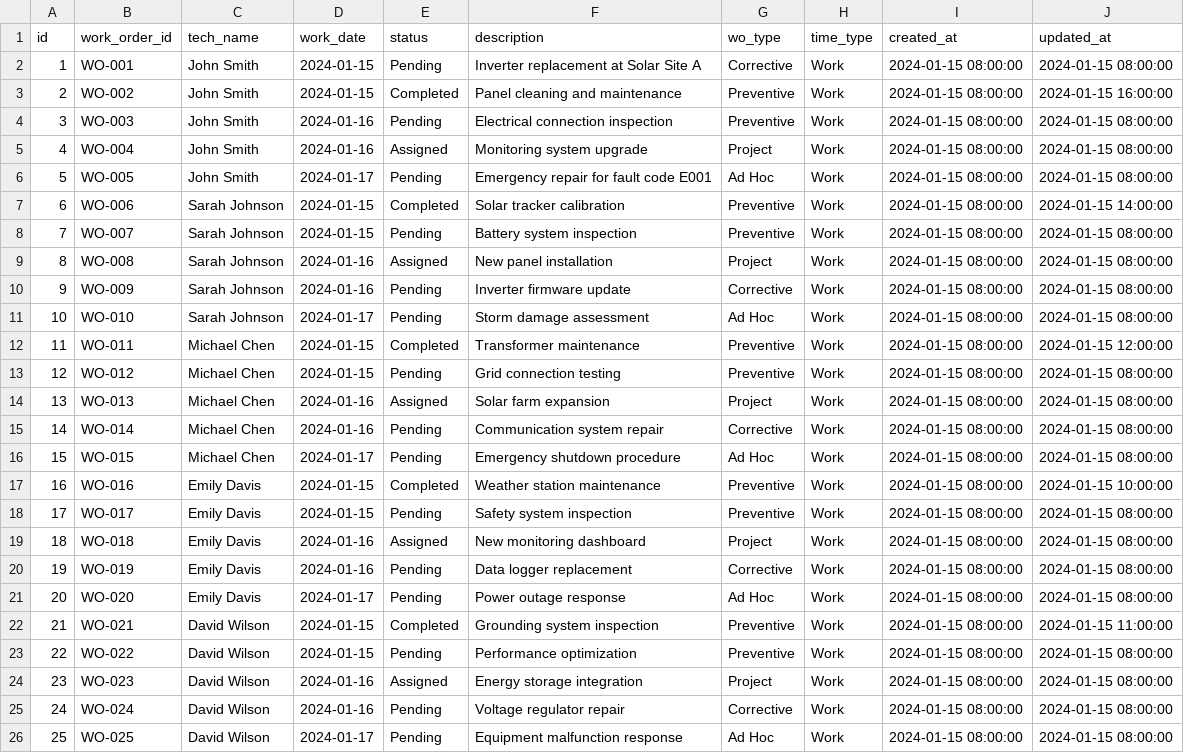
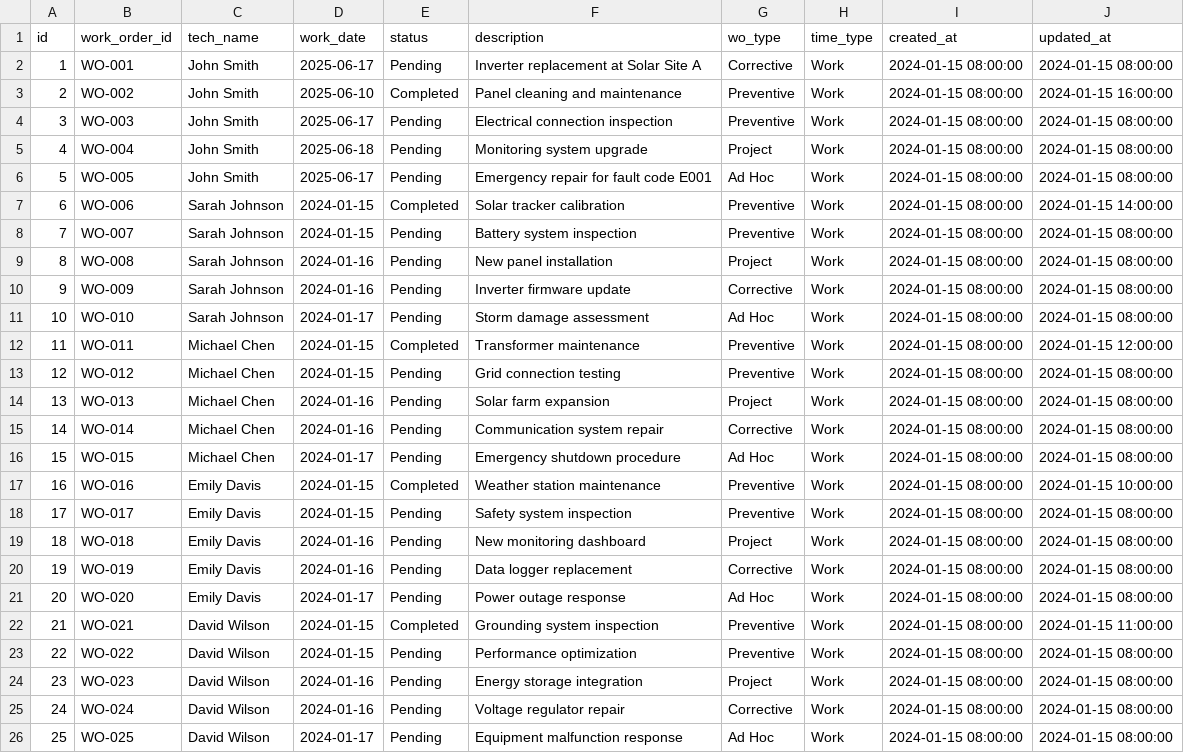
Before and after one commit to MazarSayed/field_services_agent, a CSV file: Database/work_orders.csv, drawn as a sheet.

```diff
--- a/Database/work_orders.csv
+++ b/Database/work_orders.csv
@@ -1,10 +1,10 @@
 id,work_order_id,tech_name,work_date,status,description,wo_type,time_type,created_at,updated_at
-1,WO-001,John Smith,2024-01-15,Pending,Inverter replacement at Solar Site A,Corrective,Work,2024-01-15 08:00:00,2024-01-15 08:00:00
-2,WO-002,John Smith,2024-01-15,Completed,Panel cleaning and maintenance,Preventive,Work,2024-01-15 08:00:00,2024-01-15 16:00:00
-3,WO-003,John Smith,2024-01-16,Pending,Electrical connection inspection,Preventive,Work,2024-01-15 08:00:00,2024-01-15 08:00:00
-4,WO-004,John Smith,2024-01-16,Assigned,Monitoring system upgrade,Project,Work,2024-01-15 08:00:00,2024-01-15 08:00:00
-5,WO-005,John Smith,2024-01-17,Pending,Emergency repair for fault code E001,Ad Hoc,Work,2024-01-15 08:00:00,2024-01-15 08:00:00
+1,WO-001,John Smith,2025-06-17,Pending,Inverter replacement at Solar Site A,Corrective,Work,2024-01-15 08:00:00,2024-01-15 08:00:00
+2,WO-002,John Smith,2025-06-10,Completed,Panel cleaning and maintenance,Preventive,Work,2024-01-15 08:00:00,2024-01-15 16:00:00
+3,WO-003,John Smith,2025-06-17,Pending,Electrical connection inspection,Preventive,Work,2024-01-15 08:00:00,2024-01-15 08:00:00
+4,WO-004,John Smith,2025-06-18,Pending,Monitoring system upgrade,Project,Work,2024-01-15 08:00:00,2024-01-15 08:00:00
+5,WO-005,John Smith,2025-06-17,Pending,Emergency repair for fault code E001,Ad Hoc,Work,2024-01-15 08:00:00,2024-01-15 08:00:00
 6,WO-006,Sarah Johnson,2024-01-15,Completed,Solar tracker calibration,Preventive,Work,2024-01-15 08:00:00,2024-01-15 14:00:00
 7,WO-007,Sarah Johnson,2024-01-15,Pending,Battery system inspection,Preventive,Work,2024-01-15 08:00:00,2024-01-15 08:00:00
-8,WO-008,Sarah Johnson,2024-01-16,Assigned,New panel installation,Project,Work,2024-01-15 08:00:00,2024-01-15 08:00:00
+8,WO-008,Sarah Johnson,2024-01-16,Pending,New panel installation,Project,Work,2024-01-15 08:00:00,2024-01-15 08:00:00
 9,WO-009,Sarah Johnson,2024-01-16,Pending,Inverter firmware update,Corrective,Work,2024-01-15 08:00:00,2024-01-15 08:00:00
@@ -13,3 +13,3 @@ id,work_order_id,tech_name,work_date,status,description,wo_type,time_type,create
 12,WO-012,Michael Chen,2024-01-15,Pending,Grid connection testing,Preventive,Work,2024-01-15 08:00:00,2024-01-15 08:00:00
-13,WO-013,Michael Chen,2024-01-16,Assigned,Solar farm expansion,Project,Work,2024-01-15 08:00:00,2024-01-15 08:00:00
+13,WO-013,Michael Chen,2024-01-16,Pending,Solar farm expansion,Project,Work,2024-01-15 08:00:00,2024-01-15 08:00:00
 14,WO-014,Michael Chen,2024-01-16,Pending,Communication system repair,Corrective,Work,2024-01-15 08:00:00,2024-01-15 08:00:00
@@ -18,3 +18,3 @@ id,work_order_id,tech_name,work_date,status,description,wo_type,time_type,create
 17,WO-017,Emily Davis,2024-01-15,Pending,Safety system inspection,Preventive,Work,2024-01-15 08:00:00,2024-01-15 08:00:00
-18,WO-018,Emily Davis,2024-01-16,Assigned,New monitoring dashboard,Project,Work,2024-01-15 08:00:00,2024-01-15 08:00:00
+18,WO-018,Emily Davis,2024-01-16,Pending,New monitoring dashboard,Project,Work,2024-01-15 08:00:00,2024-01-15 08:00:00
 19,WO-019,Emily Davis,2024-01-16,Pending,Data logger replacement,Corrective,Work,2024-01-15 08:00:00,2024-01-15 08:00:00
@@ -23,3 +23,3 @@ id,work_order_id,tech_name,work_date,status,description,wo_type,time_type,create
 22,WO-022,David Wilson,2024-01-15,Pending,Performance optimization,Preventive,Work,2024-01-15 08:00:00,2024-01-15 08:00:00
-23,WO-023,David Wilson,2024-01-16,Assigned,Energy storage integration,Project,Work,2024-01-15 08:00:00,2024-01-15 08:00:00
+23,WO-023,David Wilson,2024-01-16,Pending,Energy storage integration,Project,Work,2024-01-15 08:00:00,2024-01-15 08:00:00
 24,WO-024,David Wilson,2024-01-16,Pending,Voltage regulator repair,Corrective,Work,2024-01-15 08:00:00,2024-01-15 08:00:00
```
Also changed, not shown: 9 other files.
